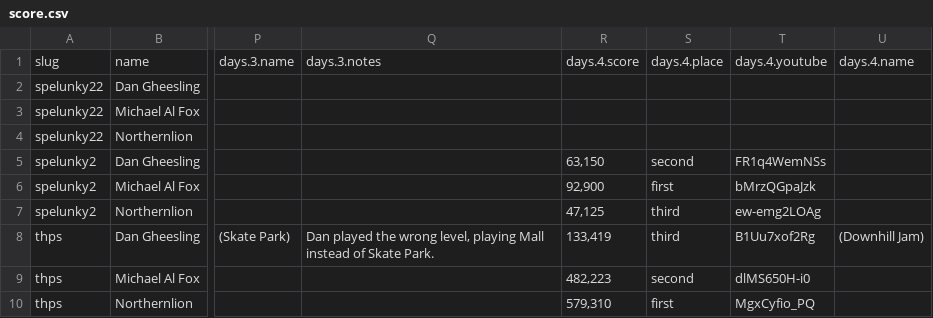
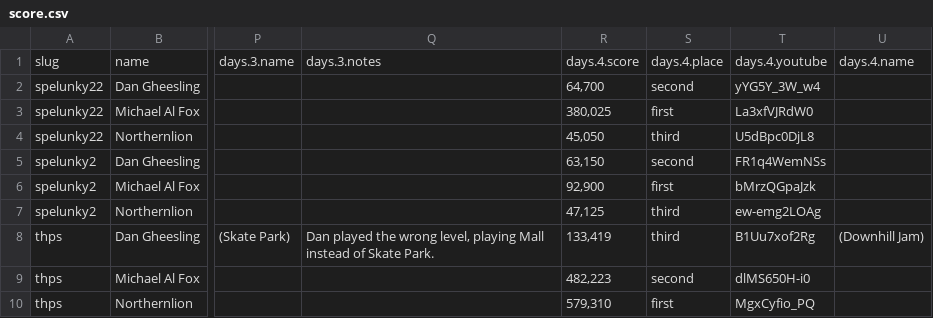
Before and after one commit to bcranton/goldengoblet.net, a CSV file: src/data/score.csv, drawn as a sheet; only a part is shown, gaps mark what is left out; the diff names each change by its address in the sheet, - before the commit and + after, or states it on an @@ line.

Commit message:
score update

```diff
--- a/src/data/score.csv
+++ b/src/data/score.csv
-R2: (empty)
+R2: 64,700
-S2: (empty)
+S2: second
-T2: (empty)
+T2: yYG5Y_3W_w4
-R3: (empty)
+R3: 380,025
-S3: (empty)
+S3: first
-T3: (empty)
+T3: La3xfVJRdW0
-R4: (empty)
+R4: 45,050
-S4: (empty)
+S4: third
-T4: (empty)
+T4: U5dBpc0DjL8
```
